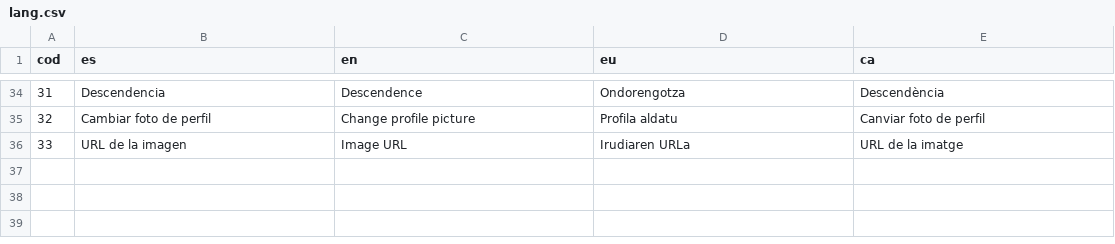
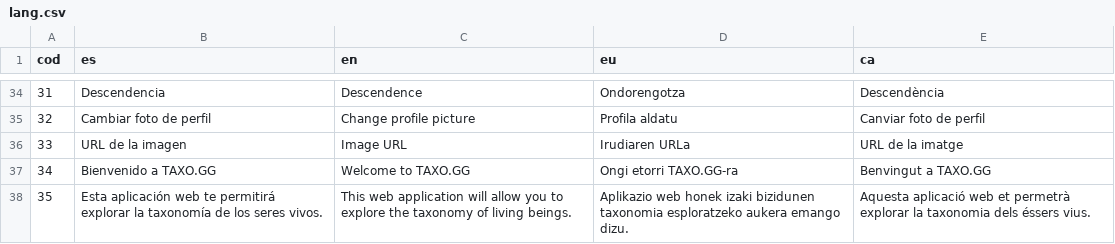
Before and after one commit to TAXO-GG/Frontend, a CSV file: lang.csv, drawn as a sheet; only a part is shown, gaps mark what is left out; the diff names each change by its address in the sheet, - before the commit and + after, or states it on an @@ line.

```diff
--- a/lang.csv
+++ b/lang.csv
+row 37: 34 | Bienvenido a TAXO.GG | Welcome to TAXO.GG | Ongi etorri TAXO.GG-ra | Benvingut a TAXO.GG
+row 38: 35 | Esta aplicación web te permitirá explorar la taxonomía de los seres vivos. | This web application will allow you to explore the taxonomy of living beings. | Aplikazio web honek izaki bizidunen taxonomia esploratzeko aukera emango dizu. | Aquesta aplicació web et permetrà explorar la taxonomia dels éssers vius.
```
Also changed, not shown: 3 other files.
